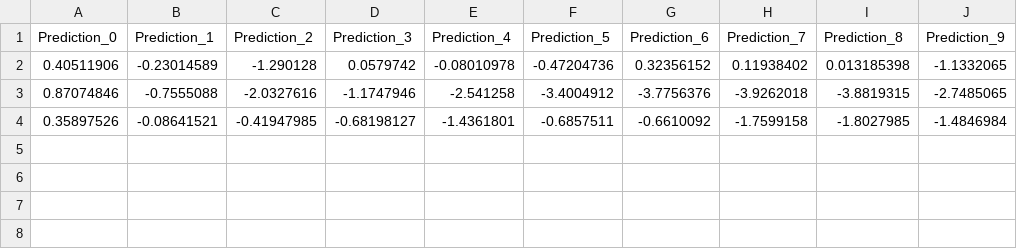
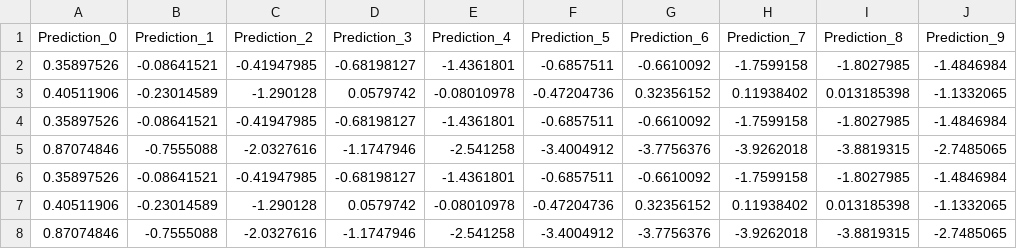
Before and after one commit to wiebz/Canopy-Height-Prediction, a CSV file: predictions/all_predictions_sample.csv, drawn as a sheet.

Commit message:
ensemble training and prediction running

```diff
--- a/predictions/all_predictions_sample.csv
+++ b/predictions/all_predictions_sample.csv
@@ -1,4 +1,8 @@
 Prediction_0,Prediction_1,Prediction_2,Prediction_3,Prediction_4,Prediction_5,Prediction_6,Prediction_7,Prediction_8,Prediction_9
+0.35897526,-0.08641521,-0.41947985,-0.68198127,-1.4361801,-0.6857511,-0.6610092,-1.7599158,-1.8027985,-1.4846984
+0.40511906,-0.23014589,-1.290128,0.0579742,-0.08010978,-0.47204736,0.32356152,0.11938402,0.013185398,-1.1332065
+0.35897526,-0.08641521,-0.41947985,-0.68198127,-1.4361801,-0.6857511,-0.6610092,-1.7599158,-1.8027985,-1.4846984
+0.87074846,-0.7555088,-2.0327616,-1.1747946,-2.541258,-3.4004912,-3.7756376,-3.9262018,-3.8819315,-2.7485065
+0.35897526,-0.08641521,-0.41947985,-0.68198127,-1.4361801,-0.6857511,-0.6610092,-1.7599158,-1.8027985,-1.4846984
 0.40511906,-0.23014589,-1.290128,0.0579742,-0.08010978,-0.47204736,0.32356152,0.11938402,0.013185398,-1.1332065
 0.87074846,-0.7555088,-2.0327616,-1.1747946,-2.541258,-3.4004912,-3.7756376,-3.9262018,-3.8819315,-2.7485065
-0.35897526,-0.08641521,-0.41947985,-0.68198127,-1.4361801,-0.6857511,-0.6610092,-1.7599158,-1.8027985,-1.4846984
```
Also changed, not shown: 36 other files.
